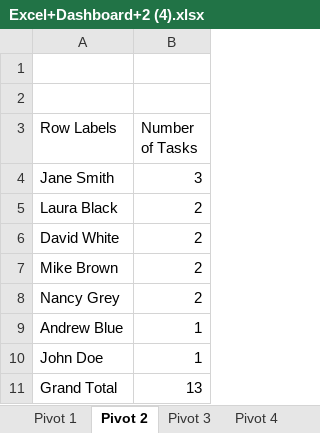
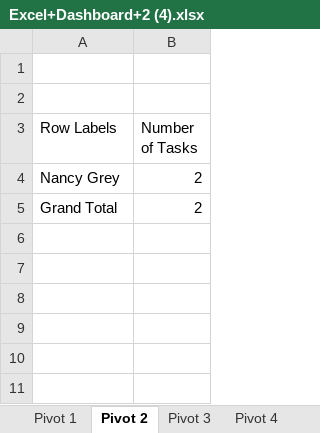
Before and after one commit to Leonidus786/DC_DDS_01, an Excel workbook: Excel/Dynamic_Dashboard/Excel+Dashboard+2 (4).xlsx, sheet Pivot 2, drawn as a sheet; values as stored, in another font and other column widths than the file's, no borders; charts and pictures not drawn; removed rows and columns are numbered as before the commit, all else as after; the diff names each change by its address in the sheet, - before the commit and + after, or states it on an @@ line.

```diff
--- a/Excel/Dynamic_Dashboard/Excel+Dashboard+2 (4).xlsx (sheet Pivot 2)
+++ b/Excel/Dynamic_Dashboard/Excel+Dashboard+2 (4).xlsx (sheet Pivot 2)
-row 4: Jane Smith | 3
-row 5: Laura Black | 2
-row 6: David White | 2
-row 7: Mike Brown | 2
-row 9: Andrew Blue | 1
-row 10: John Doe | 1
-B5 (Number of Tasks): 13
+B5 (Number of Tasks): 2
```
Also changed, not shown: sheet Pivot 3, sheet Pivot 4, sheet Pivot 1, charts or pictures, 10 other files.
